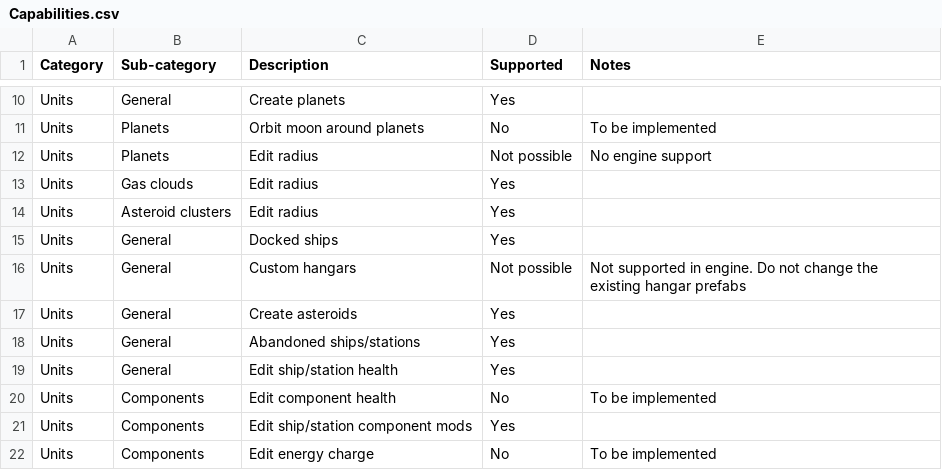
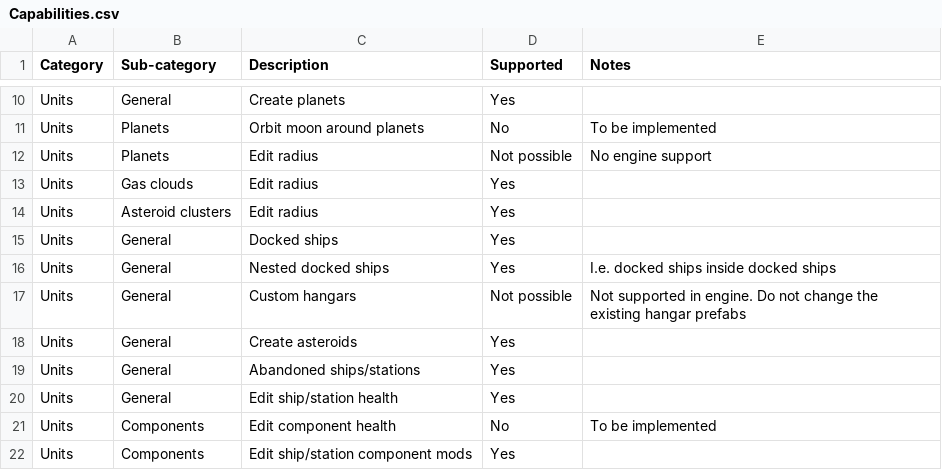
Before and after one commit to pixelfactor/Pixelfactor.IP.SavedGames.V2.Editor, a CSV file: Src/InterstellarPilotEditorV2/Assets/Pixelfactor/EditorV2/Documentation/Capabilities.csv, drawn as a sheet; only a part is shown, gaps mark what is left out; the shorter side is filled out with more unchanged rows.

Commit message:
Import ship/station cargo

```diff
--- a/Src/InterstellarPilotEditorV2/Assets/Pixelfactor/EditorV2/Documentation/Capabilities.csv
+++ b/Src/InterstellarPilotEditorV2/Assets/Pixelfactor/EditorV2/Documentation/Capabilities.csv
@@ -15,2 +15,3 @@ Units,Asteroid clusters,Edit radius,Yes,
 Units,General,Docked ships,Yes,
+Units,General,Nested docked ships,Yes,I.e. docked ships inside docked ships
 Units,General,Custom hangars,Not possible,Not supported in engine. Do not change the existing hangar prefabs
```
Also changed, not shown: 2 other files.
